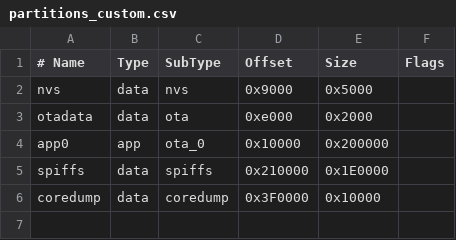
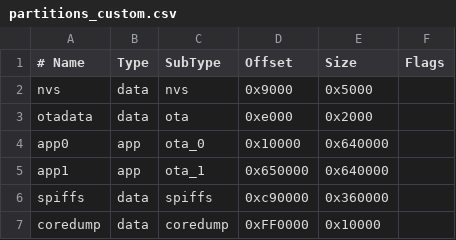
Before and after one commit to gavinlouuu-kpt/beaglePSTS, a CSV file: partitions_custom.csv, drawn as a sheet.

```diff
--- a/partitions_custom.csv
+++ b/partitions_custom.csv
@@ -3,4 +3,5 @@ nvs,      data, nvs,     0x9000,  0x5000,
 otadata,  data, ota,     0xe000,  0x2000,
-app0,     app,  ota_0,   0x10000, 0x200000,
-spiffs,   data, spiffs,  0x210000,0x1E0000,
-coredump, data, coredump,0x3F0000,0x10000,
+app0,     app,  ota_0,   0x10000, 0x640000,
+app1,     app,  ota_1,   0x650000,0x640000,
+spiffs,   data, spiffs,  0xc90000,0x360000,
+coredump, data, coredump,0xFF0000,0x10000,
```
Also changed, not shown: 5 other files.
